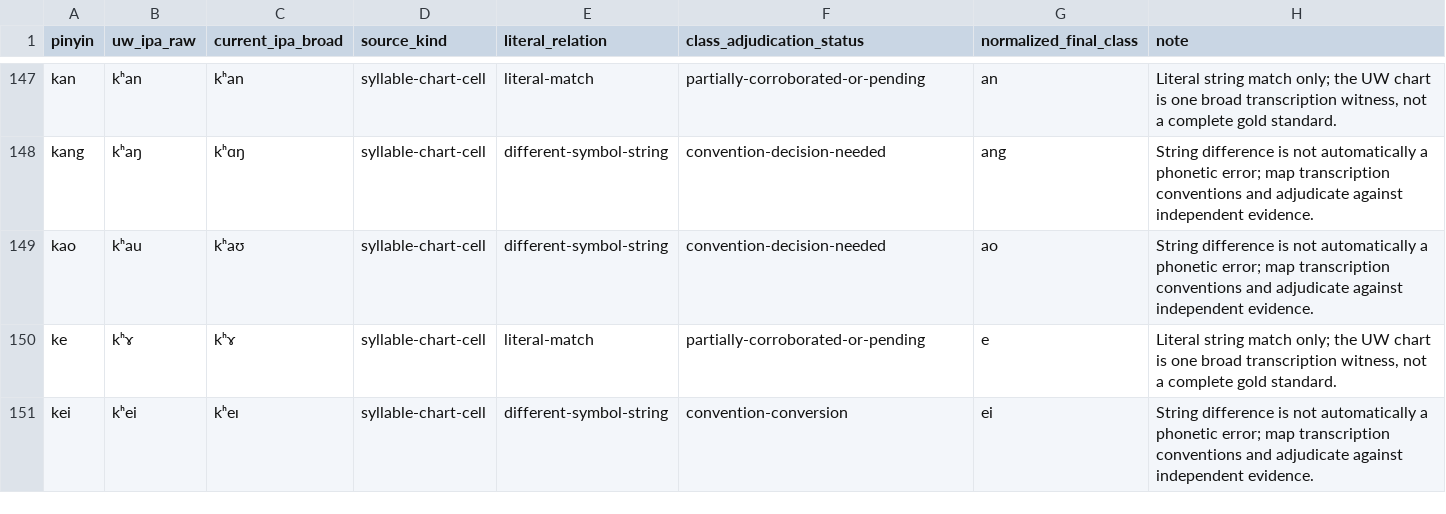
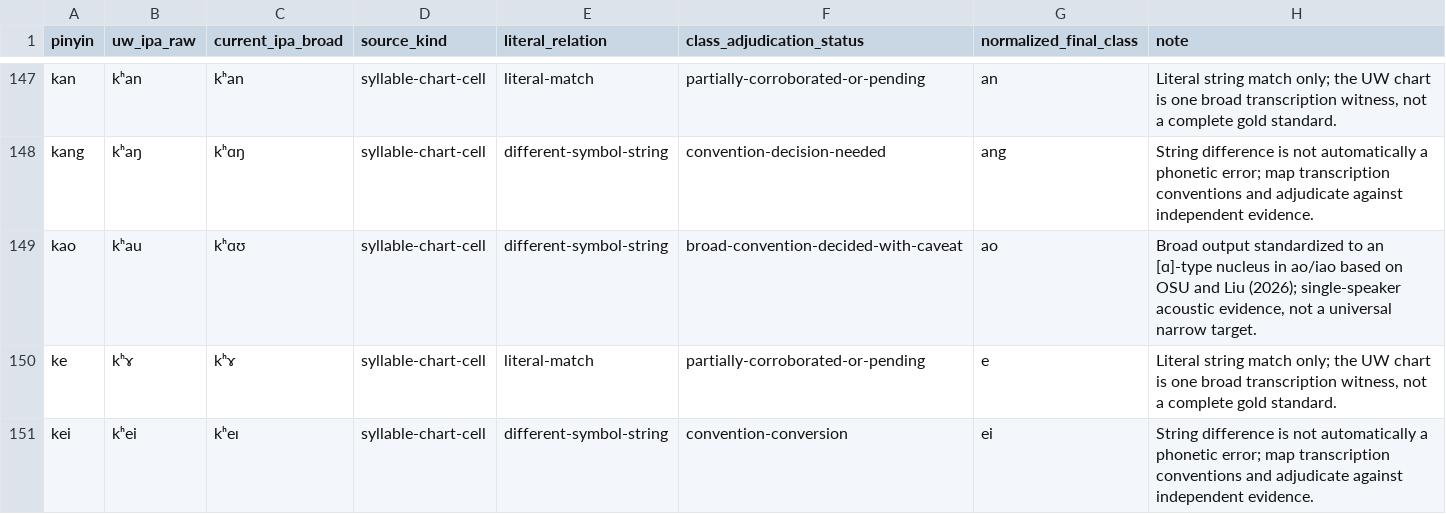
Before and after one commit to ClippyFirst/chinese-for-ukrainians, a CSV file: docs/IPA-UW-403-SYLLABLE-DIFFERENTIAL-2026-10-18.csv, drawn as a sheet; only a part is shown, gaps mark what is left out; the diff covers the shown part only.

Commit message:
Regenerate 403-key differential for ao/iao broad IPA decision

```diff
--- a/docs/IPA-UW-403-SYLLABLE-DIFFERENTIAL-2026-10-18.csv
+++ b/docs/IPA-UW-403-SYLLABLE-DIFFERENTIAL-2026-10-18.csv
@@ -148,3 +148,3 @@ pinyin;uw_ipa_raw;current_ipa_broad;source_kind;literal_relation;class_adjudicat
 "kang";"kʰaŋ";"kʰɑŋ";"syllable-chart-cell";"different-symbol-string";"convention-decision-needed";"ang";"String difference is not automatically a phonetic error; map transcription conventions and adjudicate against independent evidence."
-"kao";"kʰau";"kʰaʊ";"syllable-chart-cell";"different-symbol-string";"convention-decision-needed";"ao";"String difference is not automatically a phonetic error; map transcription conventions and adjudicate against independent evidence."
+"kao";"kʰau";"kʰɑʊ";"syllable-chart-cell";"different-symbol-string";"broad-convention-decided-with-caveat";"ao";"Broad output standardized to an [ɑ]-type nucleus in ao/iao based on OSU and Liu (2026); single-speaker acoustic evidence, not a universal narrow target."
 "ke";"kʰɤ";"kʰɤ";"syllable-chart-cell";"literal-match";"partially-corroborated-or-pending";"e";"Literal string match only; the UW chart is one broad transcription witness, not a complete gold standard."
```
Also changed, not shown: 84 edited cells elsewhere in this file.
